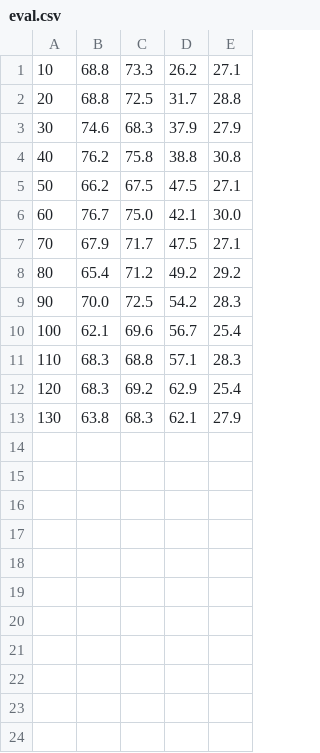
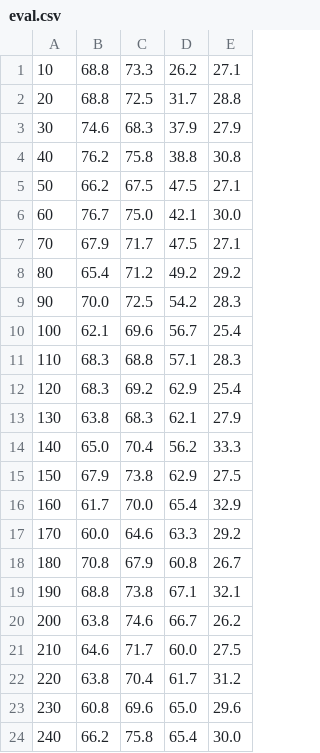
Before and after one commit to blackworm86/eftaios, a CSV file: nn/eval.csv, drawn as a sheet.

Commit message:
Network training: iteration 246 (eval.csv)

```diff
--- a/nn/eval.csv
+++ b/nn/eval.csv
@@ -13 +13,12 @@
 130,63.8,68.3,62.1,27.9
+140,65.0,70.4,56.2,33.3
+150,67.9,73.8,62.9,27.5
+160,61.7,70.0,65.4,32.9
+170,60.0,64.6,63.3,29.2
+180,70.8,67.9,60.8,26.7
+190,68.8,73.8,67.1,32.1
+200,63.8,74.6,66.7,26.2
+210,64.6,71.7,60.0,27.5
+220,63.8,70.4,61.7,31.2
+230,60.8,69.6,65.0,29.6
+240,66.2,75.8,65.4,30.0
```
